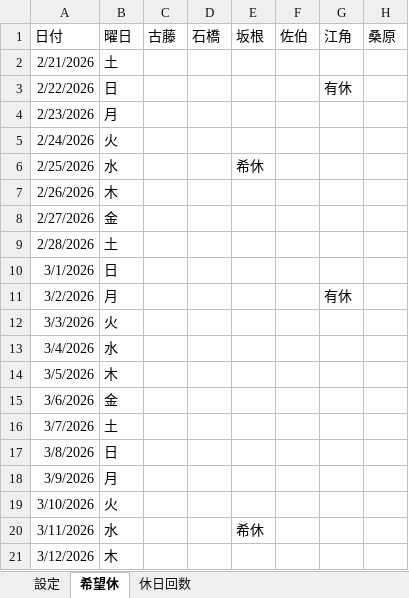
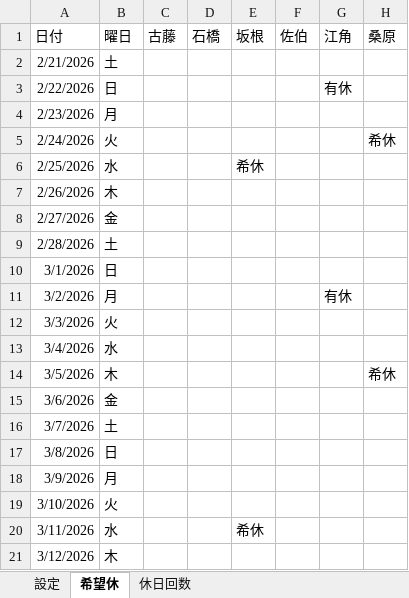
Before and after one commit to sim9511-droid/shift-optimizer, an Excel workbook: Shift_Input.xlsx, sheet 希望休, drawn as a sheet; only a part is shown; values as stored, in another font and other column widths than the file's, no borders; conditional formats not drawn; the diff names each change by its address in the sheet, - before the commit and + after, or states it on an @@ line.

Commit message:
Add wish input feature with dropdown
希望休入力機能の改善（プルダウン、曜日表示、None削除、罫線追加）

```diff
--- a/Shift_Input.xlsx (sheet 希望休)
+++ b/Shift_Input.xlsx (sheet 希望休)
-H5 (桑原): (empty)
+H5 (桑原): 希休
-H14 (桑原): (empty)
+H14 (桑原): 希休
```
Also changed, not shown: 1 other file.
